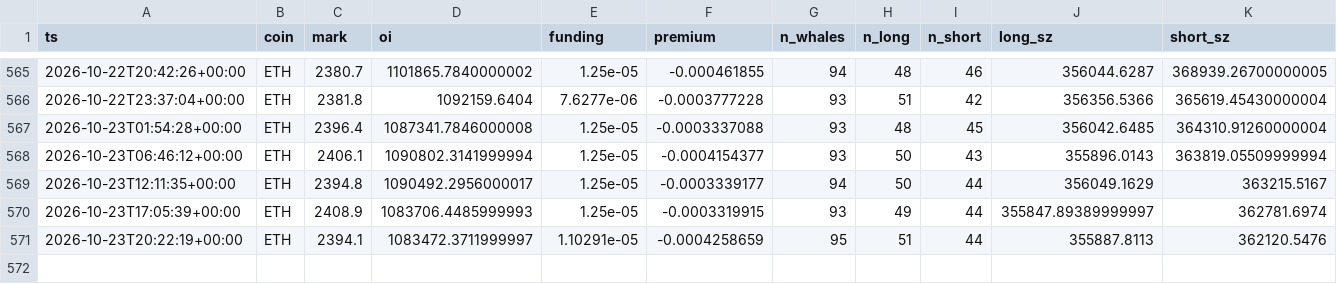
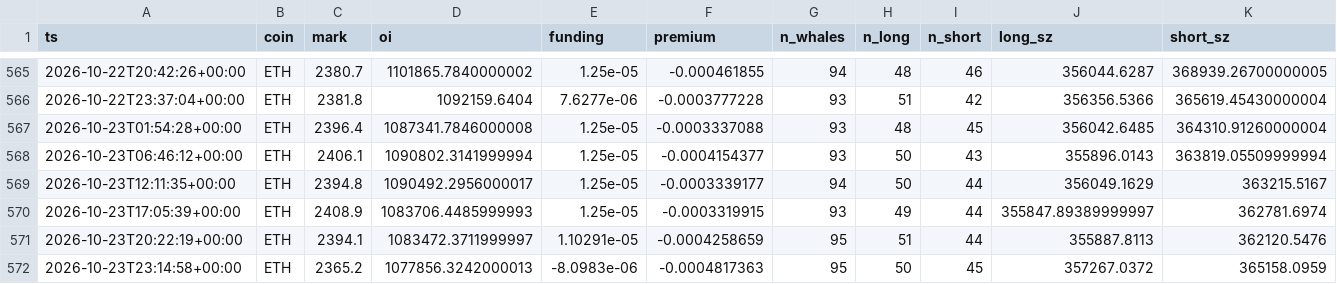
Before and after one commit to usa519831-tech/hl-whale-tracker, a CSV file: data/agg_ETH.csv, drawn as a sheet; only a part is shown, gaps mark what is left out; rows hold the shown columns only; the diff names each change by its address in the sheet, - before the commit and + after, or states it on an @@ line.

```diff
--- a/data/agg_ETH.csv
+++ b/data/agg_ETH.csv
+row 572: 2026-10-23T23:14:58+00:00 | ETH | 2365.2 | 1077856.3242000013 | -8.0983e-06 | -0.0004817363 | 95 | 50 | 45 | 357267.0372 | 365158.0959
```
Also changed, not shown: data/agg_BTC.csv, data/agg_SOL.csv, 7 other files.
